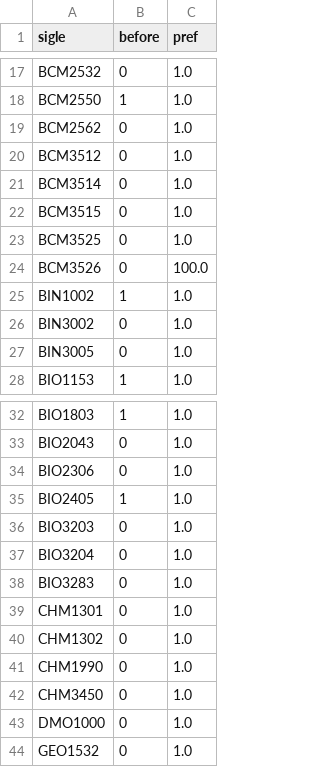
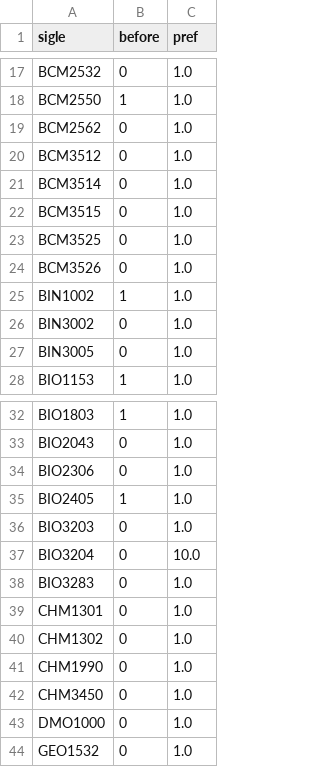
Before and after one commit to sebastien-lemieux/horaires, a CSV file: preferences.csv, drawn as a sheet; only a part is shown, gaps mark what is left out.

```diff
--- a/preferences.csv
+++ b/preferences.csv
@@ -23,3 +23,3 @@ BCM3515, 0 , 1.0
 BCM3525, 0 , 1.0
-BCM3526, 0 , 100.0
+BCM3526, 0 , 1.0
 BIN1002, 1 , 1.0
@@ -36,3 +36,3 @@ BIO2405, 1 , 1.0
 BIO3203, 0 , 1.0
-BIO3204, 0 , 1.0
+BIO3204, 0 , 10.0
 BIO3283, 0 , 1.0
```
Also changed, not shown: 7 other files.
